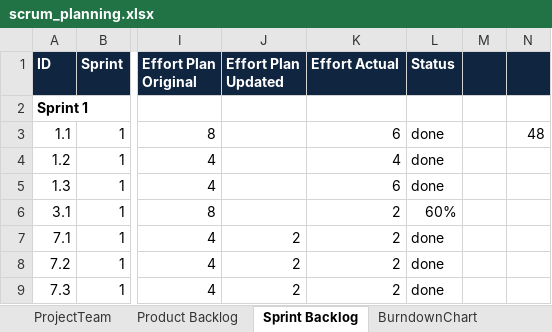
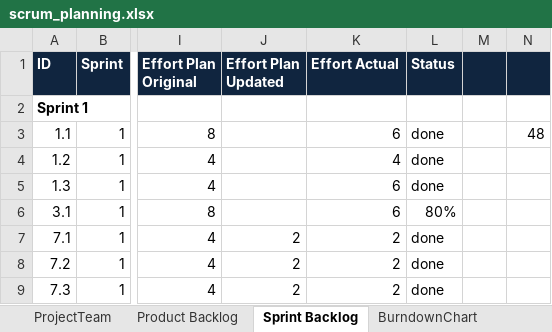
Before and after one commit to s-thoeni/ch.bfh.bti7081.s2016.white, an Excel workbook: doc/task10/scrum_planning.xlsx, sheet Sprint Backlog, drawn as a sheet; only a part is shown, gaps mark what is left out; values as stored, in another font and other column widths than the file's, no borders; the diff covers the shown part only; the diff names each change by its address in the sheet, - before the commit and + after, or states it on an @@ line.

Commit message:
Updated Sprint planing for sprint 3

```diff
--- a/doc/task10/scrum_planning.xlsx (sheet Sprint Backlog)
+++ b/doc/task10/scrum_planning.xlsx (sheet Sprint Backlog)
-K6 (Effort Actual): 2
+K6 (Effort Actual): 6
-L6 (Status): 60%
+L6 (Status): 80%
```
Also changed, not shown: 5 added rows, 2 removed rows, 57 edited cells and merged cells elsewhere in this sheet.
